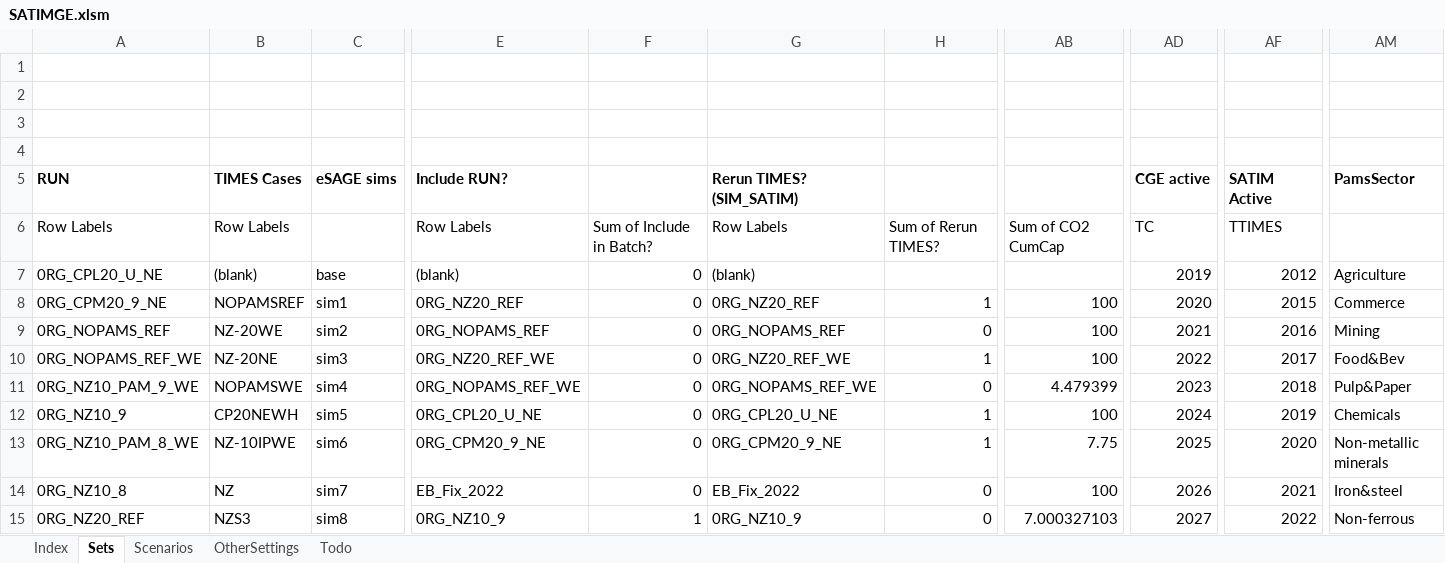
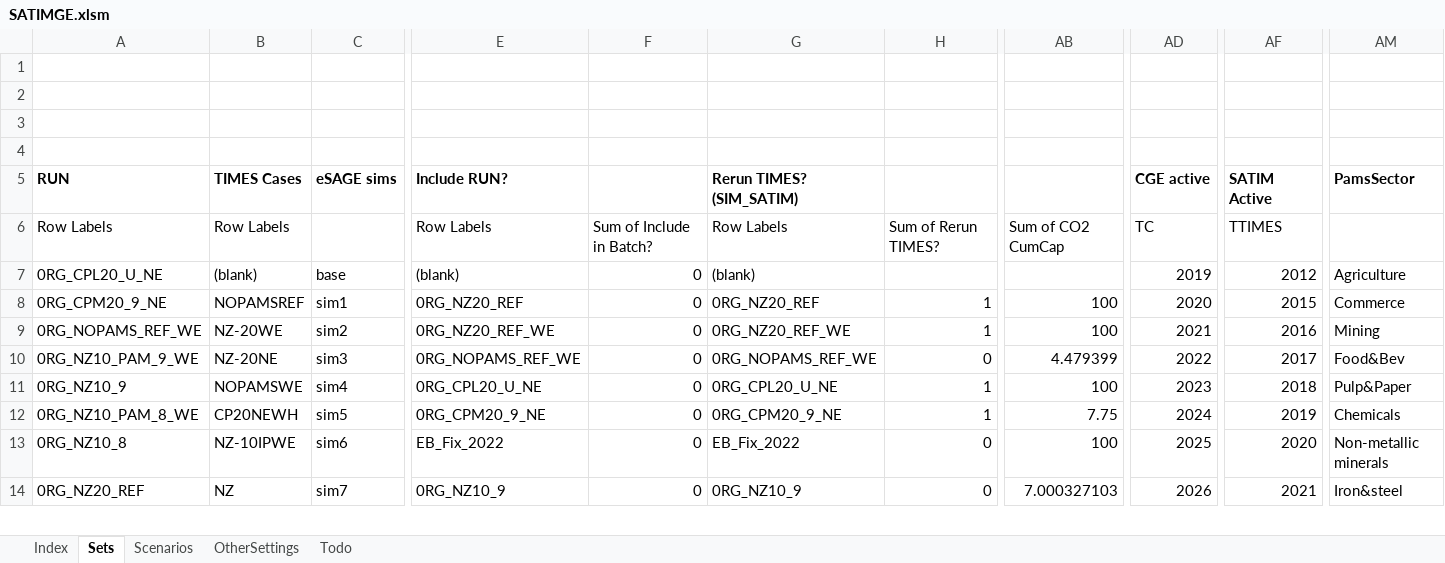
Before and after one commit to brunomerven/SATIMGE, an Excel workbook: SATIMGE.xlsm, sheet Sets, drawn as a sheet; only a part is shown, gaps mark what is left out; values as stored, in another font and other column widths than the file's, no borders; removed rows and columns are numbered as before the commit, all else as after; rows hold the shown columns only; the diff covers the shown part only; the diff names each change by its address in the sheet, - before the commit and + after, or states it on an @@ line.

Commit message:
guy first successful runs of SATIM + AFOLU + Waste
(can be deleted later)

```diff
--- a/SATIMGE.xlsm (sheet Sets)
+++ b/SATIMGE.xlsm (sheet Sets)
-row 9: 0RG_NOPAMS_REF | NZ-20WE | sim2 | 0RG_NOPAMS_REF | 0 | 0RG_NOPAMS_REF | 0 | 100 | 2021 | 2016 | Mining
-B9 (TIMES Cases): NZ-20NE
+B9 (TIMES Cases): NZ-20WE
-C9 (eSAGE sims): sim3
+C9 (eSAGE sims): sim2
-AD9 (CGE active): 2022
+AD9 (CGE active): 2021
-AF9 (SATIM Active): 2017
+AF9 (SATIM Active): 2016
-AM9 (PamsSector): Food&Bev
+AM9 (PamsSector): Mining
-B10 (TIMES Cases): NOPAMSWE
+B10 (TIMES Cases): NZ-20NE
-C10 (eSAGE sims): sim4
+C10 (eSAGE sims): sim3
-AD10 (CGE active): 2023
+AD10 (CGE active): 2022
-AF10 (SATIM Active): 2018
+AF10 (SATIM Active): 2017
-AM10 (PamsSector): Pulp&Paper
+AM10 (PamsSector): Food&Bev
-B11 (TIMES Cases): CP20NEWH
+B11 (TIMES Cases): NOPAMSWE
-C11 (eSAGE sims): sim5
+C11 (eSAGE sims): sim4
-AD11 (CGE active): 2024
+AD11 (CGE active): 2023
-AF11 (SATIM Active): 2019
+AF11 (SATIM Active): 2018
-AM11 (PamsSector): Chemicals
+AM11 (PamsSector): Pulp&Paper
-B12 (TIMES Cases): NZ-10IPWE
+B12 (TIMES Cases): CP20NEWH
-C12 (eSAGE sims): sim6
+C12 (eSAGE sims): sim5
-AD12 (CGE active): 2025
+AD12 (CGE active): 2024
-AF12 (SATIM Active): 2020
+AF12 (SATIM Active): 2019
-AM12 (PamsSector): Non-metallic minerals
+AM12 (PamsSector): Chemicals
-B13 (TIMES Cases): NZ
+B13 (TIMES Cases): NZ-10IPWE
-C13 (eSAGE sims): sim7
+C13 (eSAGE sims): sim6
-AD13 (CGE active): 2026
+AD13 (CGE active): 2025
-AF13 (SATIM Active): 2021
+AF13 (SATIM Active): 2020
-AM13 (PamsSector): Iron&steel
+AM13 (PamsSector): Non-metallic minerals
-B14 (TIMES Cases): NZS3
+B14 (TIMES Cases): NZ
-C14 (eSAGE sims): sim8
+C14 (eSAGE sims): sim7
-F14: 1
+F14: 0
-AD14 (CGE active): 2027
+AD14 (CGE active): 2026
-AF14 (SATIM Active): 2022
+AF14 (SATIM Active): 2021
-AM14 (PamsSector): Non-ferrous
+AM14 (PamsSector): Iron&steel
```
Also changed, not shown: 2 added rows, 1 removed row and 85 edited cells elsewhere in this sheet, sheet Scenarios, formulas that keep their value, charts or pictures, 52 other files.
